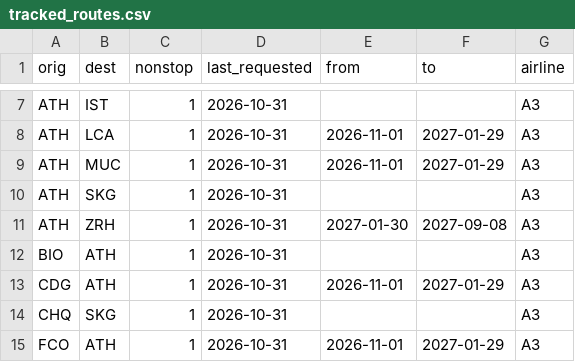
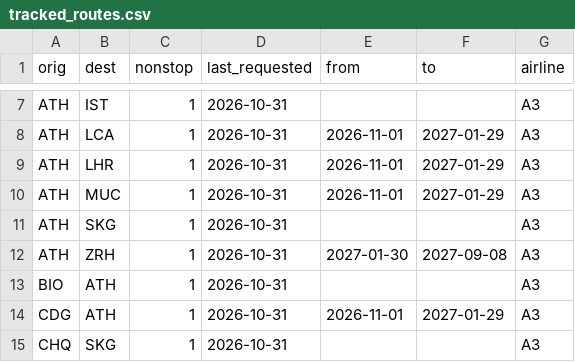
Before and after one commit to Am015-dev/AegeanBook, a CSV file: data/tracked_routes.csv, drawn as a sheet; only a part is shown, gaps mark what is left out; the shorter side is filled out with more unchanged rows; the diff names each change by its address in the sheet, - before the commit and + after, or states it on an @@ line.

```diff
--- a/data/tracked_routes.csv
+++ b/data/tracked_routes.csv
+row 9: ATH | LHR | 1 | 2026-10-31 | 2026-11-01 | 2027-01-29 | A3
```
Also changed, not shown: 2 other files.
